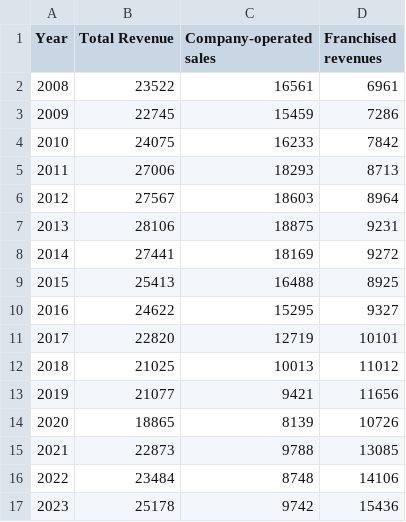
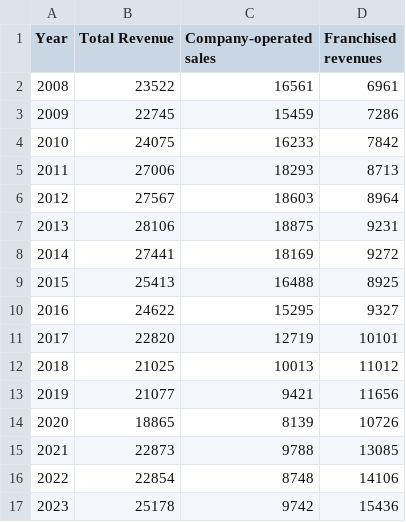
Before and after one commit to tay1203/Homework-Week10, a CSV file: revenue.csv, drawn as a sheet.

```diff
--- a/revenue.csv
+++ b/revenue.csv
@@ -15,3 +15,3 @@
 2021,22873,9788,13085
-2022,23484,8748,14106
+2022,22854,8748,14106
 2023,25178,9742,15436
```
Also changed, not shown: 1 other file.
